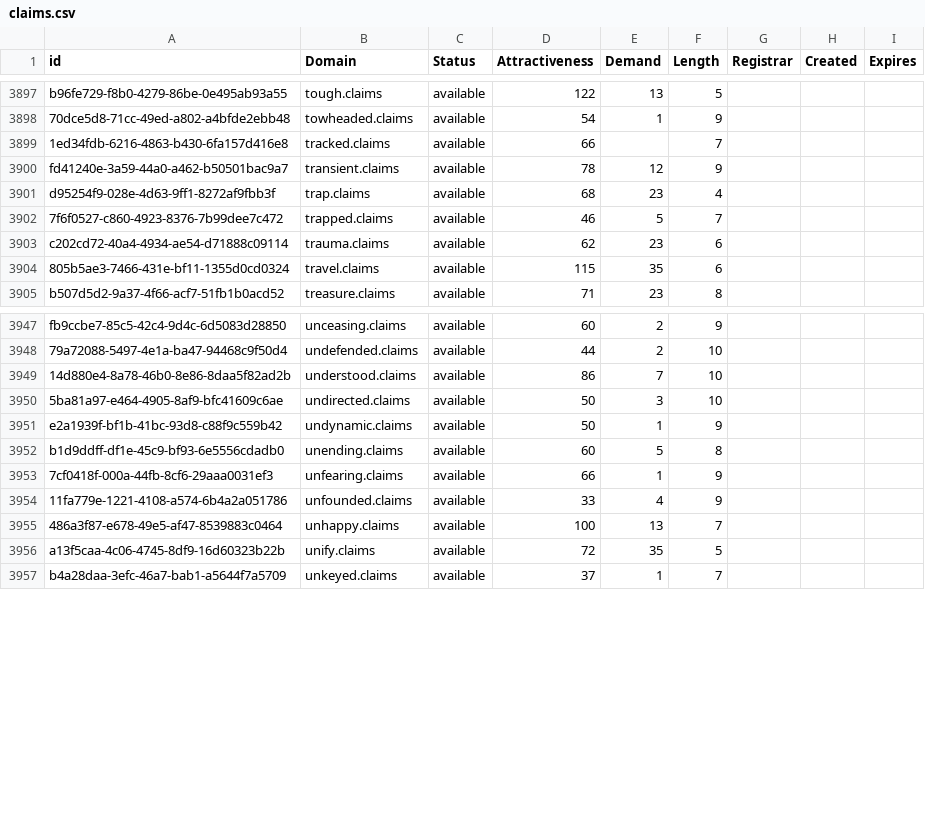
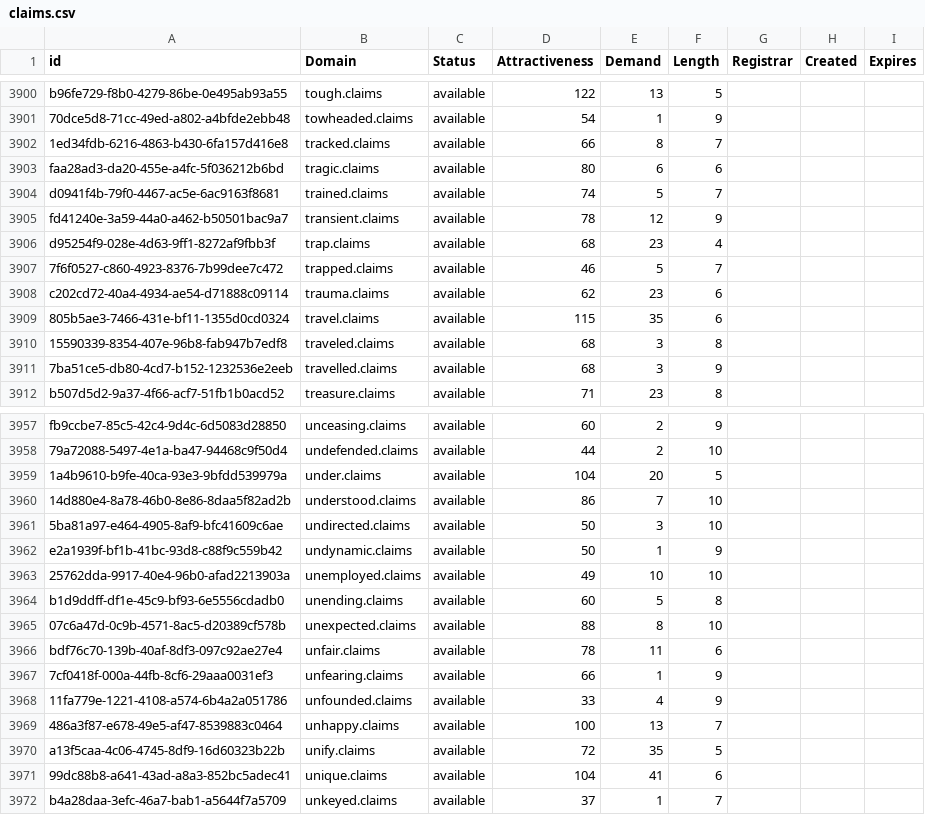
Before and after one commit to UniqueDomains/claims-oneword-domains, a CSV file: claims.csv, drawn as a sheet; only a part is shown, gaps mark what is left out; the diff covers the shown part only.

Commit message:
Domains update

```diff
--- a/claims.csv
+++ b/claims.csv
@@ -3898,3 +3901,5 @@ b96fe729-f8b0-4279-86be-0e495ab93a55,tough.claims,available,122,13,5,,,
 70dce5d8-71cc-49ed-a802-a4bfde2ebb48,towheaded.claims,available,54,1,9,,,
-1ed34fdb-6216-4863-b430-6fa157d416e8,tracked.claims,available,66,,7,,,
+1ed34fdb-6216-4863-b430-6fa157d416e8,tracked.claims,available,66,8,7,,,
+faa28ad3-da20-455e-a4fc-5f036212b6bd,tragic.claims,available,80,6,6,,,
+d0941f4b-79f0-4467-ac5e-6ac9163f8681,trained.claims,available,74,5,7,,,
 fd41240e-3a59-44a0-a462-b50501bac9a7,transient.claims,available,78,12,9,,,
@@ -3904,2 +3909,4 @@ c202cd72-40a4-4934-ae54-d71888c09114,trauma.claims,available,62,23,6,,,
 805b5ae3-7466-431e-bf11-1355d0cd0324,travel.claims,available,115,35,6,,,
+15590339-8354-407e-96b8-fab947b7edf8,traveled.claims,available,68,3,8,,,
+7ba51ce5-db80-4cd7-b152-1232536e2eeb,travelled.claims,available,68,3,9,,,
 b507d5d2-9a37-4f66-acf7-51fb1b0acd52,treasure.claims,available,71,23,8,,,
@@ -3948,2 +3958,3 @@ fb9ccbe7-85c5-42c4-9d4c-6d5083d28850,unceasing.claims,available,60,2,9,,,
 79a72088-5497-4e1a-ba47-94468c9f50d4,undefended.claims,available,44,2,10,,,
+1a4b9610-b9fe-40ca-93e3-9bfdd539979a,under.claims,available,104,20,5,,,
 14d880e4-8a78-46b0-8e86-8daa5f82ad2b,understood.claims,available,86,7,10,,,
@@ -3951,3 +3962,6 @@ fb9ccbe7-85c5-42c4-9d4c-6d5083d28850,unceasing.claims,available,60,2,9,,,
 e2a1939f-bf1b-41bc-93d8-c88f9c559b42,undynamic.claims,available,50,1,9,,,
+25762dda-9917-40e4-96b0-afad2213903a,unemployed.claims,available,49,10,10,,,
 b1d9ddff-df1e-45c9-bf93-6e5556cdadb0,unending.claims,available,60,5,8,,,
+07c6a47d-0c9b-4571-8ac5-d20389cf578b,unexpected.claims,available,88,8,10,,,
+bdf76c70-139b-40af-8df3-097c92ae27e4,unfair.claims,available,78,11,6,,,
 7cf0418f-000a-44fb-8cf6-29aaa0031ef3,unfearing.claims,available,66,1,9,,,
@@ -3956,2 +3970,3 @@ b1d9ddff-df1e-45c9-bf93-6e5556cdadb0,unending.claims,available,60,5,8,,,
 a13f5caa-4c06-4745-8df9-16d60323b22b,unify.claims,available,72,35,5,,,
+99dc88b8-a641-43ad-a8a3-852bc5adec41,unique.claims,available,104,41,6,,,
 b4a28daa-3efc-46a7-bab1-a5644f7a5709,unkeyed.claims,available,37,1,7,,,
```
Also changed, not shown: 6 added rows and 34 edited cells elsewhere in this file, 2 other files.
